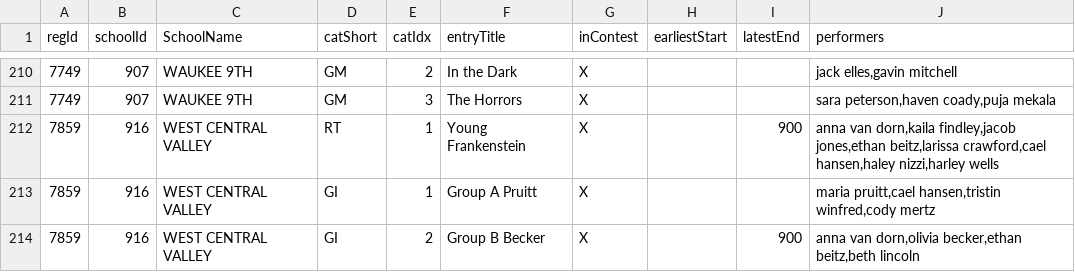
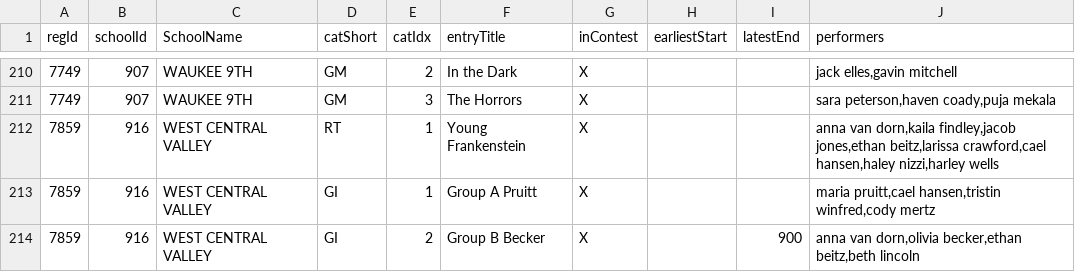
Before and after one commit to unitink72/speechsched, a CSV file: 2018_Creston/restrSheet.csv, drawn as a sheet; only a part is shown, gaps mark what is left out.

Commit message:
fix sr

```diff
--- a/2018_Creston/restrSheet.csv
+++ b/2018_Creston/restrSheet.csv
@@ -211,3 +211,3 @@ regId,schoolId,SchoolName,catShort,catIdx,entryTitle,inContest,earliestStart,lat
 7749,907,WAUKEE 9TH,GM,3,The Horrors,X,,,"sara peterson,haven coady,puja mekala"
-7859,916,WEST CENTRAL VALLEY,RT,1,Young Frankenstein,X,,900,"anna van dorn,kaila findley,jacob jones,ethan beitz,larissa crawford,cael hansen,haley nizzi,harley wells"
+7859,916,WEST CENTRAL VALLEY,RT,1,Young Frankenstein,X,,,"anna van dorn,kaila findley,jacob jones,ethan beitz,larissa crawford,cael hansen,haley nizzi,harley wells"
 7859,916,WEST CENTRAL VALLEY,GI,1,Group A Pruitt,X,,,"maria pruitt,cael hansen,tristin winfred,cody mertz"
```
